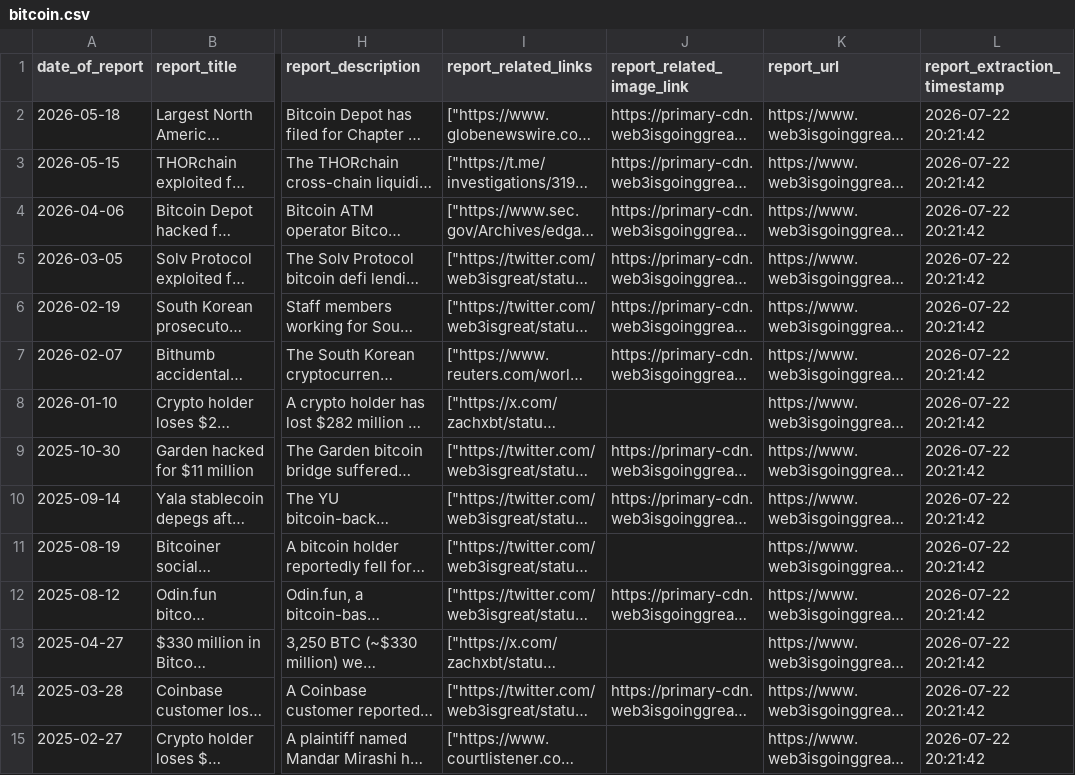
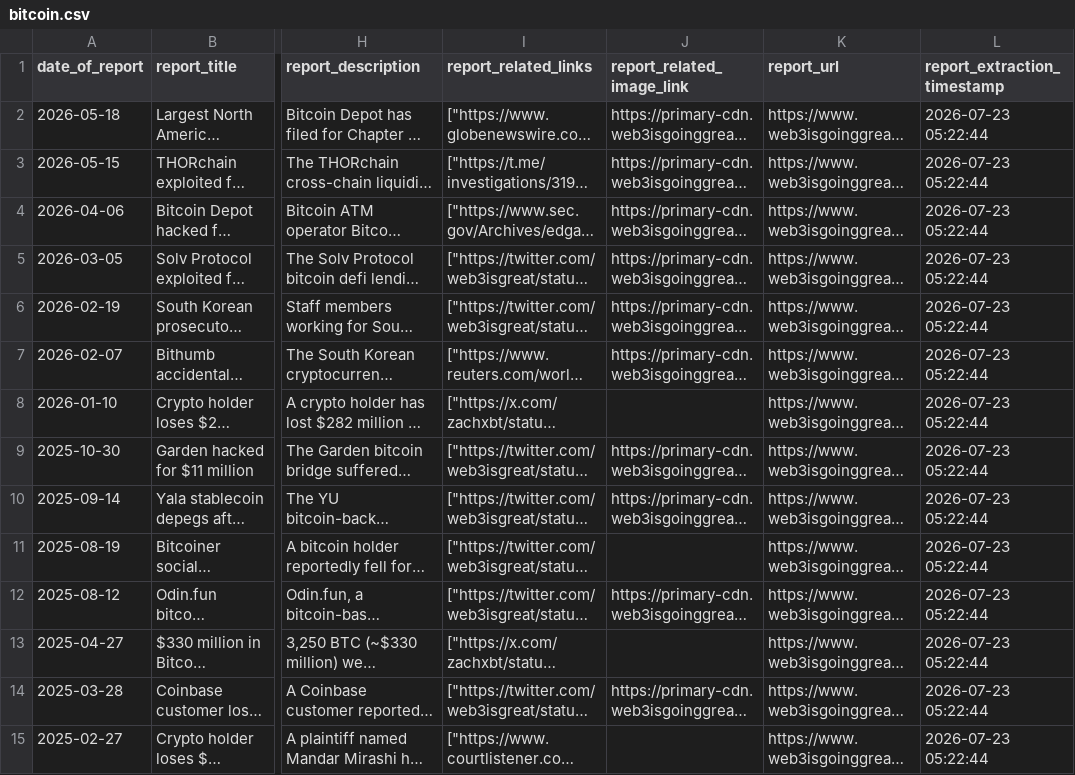
Before and after one commit to khyatinagaria/blockchain-incident-dashboard, a CSV file: data/bitcoin.csv, drawn as a sheet; only a part is shown, gaps mark what is left out; long unchanged cells end in …; the diff covers the shown part only; the diff names each change by its address in the sheet, - before the commit and + after, or states it on an @@ line.

```diff
--- a/data/bitcoin.csv
+++ b/data/bitcoin.csv
-L2:L15 (report_extraction_timestamp): 2026-07-22 20:21:42
+L2:L15 (report_extraction_timestamp): 2026-07-23 05:22:44
```
Also changed, not shown: 125 edited cells elsewhere in this file, data/avalanche.csv, data/bnb_chain.csv, 19 other files.
